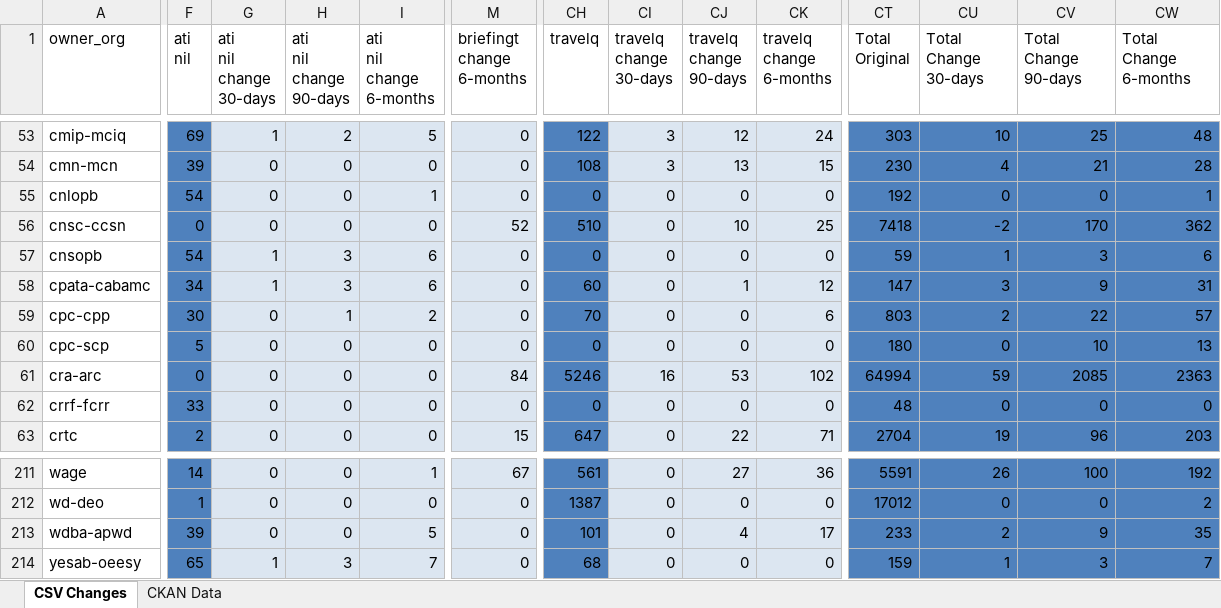
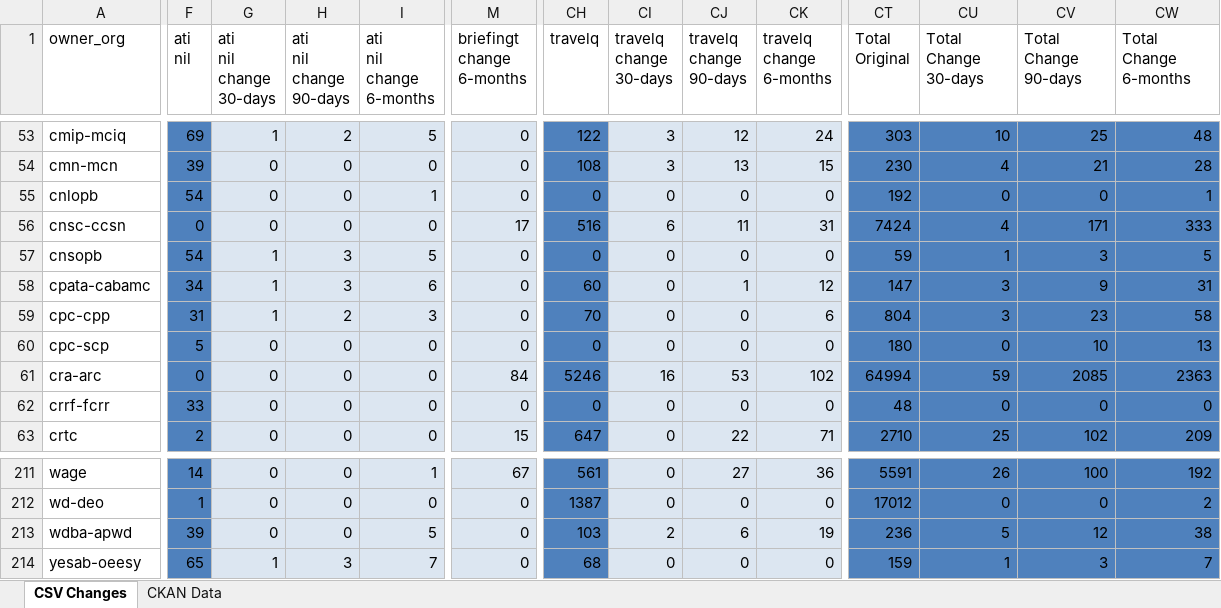
Before and after one commit to PatLittle/analytics-corporate-reporting, an Excel workbook: PD_CHANGES_RPT/PD_Activity.xlsx, sheet CSV Changes, drawn as a sheet; only a part is shown, gaps mark what is left out; values as stored, in another font and other column widths than the file's, no borders; the diff covers the shown part only; the diff names each change by its address in the sheet, - before the commit and + after, or states it on an @@ line.

```diff
--- a/PD_CHANGES_RPT/PD_Activity.xlsx (sheet CSV Changes)
+++ b/PD_CHANGES_RPT/PD_Activity.xlsx (sheet CSV Changes)
-M56 (briefingt change 6-months): 52
+M56 (briefingt change 6-months): 17
-CH56 (travelq): 510
+CH56 (travelq): 516
-CI56 (travelq change 30-days): 0
+CI56 (travelq change 30-days): 6
-CJ56 (travelq change 90-days): 10
+CJ56 (travelq change 90-days): 11
-CK56 (travelq change 6-months): 25
+CK56 (travelq change 6-months): 31
-CT56 (Total Original): 7418
+CT56 (Total Original): 7424
-CU56 (Total Change 30-days): -2
+CU56 (Total Change 30-days): 4
-CV56 (Total Change 90-days): 170
+CV56 (Total Change 90-days): 171
-CW56 (Total Change 6-months): 362
+CW56 (Total Change 6-months): 333
-I57 (ati nil change 6-months): 6
+I57 (ati nil change 6-months): 5
-CW57 (Total Change 6-months): 6
+CW57 (Total Change 6-months): 5
-F59 (ati nil): 30
+F59 (ati nil): 31
-G59 (ati nil change 30-days): 0
+G59 (ati nil change 30-days): 1
-H59 (ati nil change 90-days): 1
+H59 (ati nil change 90-days): 2
-I59 (ati nil change 6-months): 2
+I59 (ati nil change 6-months): 3
-CT59 (Total Original): 803
+CT59 (Total Original): 804
-CU59 (Total Change 30-days): 2
+CU59 (Total Change 30-days): 3
-CV59 (Total Change 90-days): 22
+CV59 (Total Change 90-days): 23
-CW59 (Total Change 6-months): 57
+CW59 (Total Change 6-months): 58
-CT63 (Total Original): 2704
+CT63 (Total Original): 2710
-CU63 (Total Change 30-days): 19
+CU63 (Total Change 30-days): 25
-CV63 (Total Change 90-days): 96
+CV63 (Total Change 90-days): 102
-CW63 (Total Change 6-months): 203
+CW63 (Total Change 6-months): 209
-CH213 (travelq): 101
+CH213 (travelq): 103
-CI213 (travelq change 30-days): 0
+CI213 (travelq change 30-days): 2
-CJ213 (travelq change 90-days): 4
+CJ213 (travelq change 90-days): 6
-CK213 (travelq change 6-months): 17
+CK213 (travelq change 6-months): 19
-CT213 (Total Original): 233
+CT213 (Total Original): 236
-CU213 (Total Change 30-days): 2
+CU213 (Total Change 30-days): 5
-CV213 (Total Change 90-days): 9
+CV213 (Total Change 90-days): 12
-CW213 (Total Change 6-months): 35
+CW213 (Total Change 6-months): 38
```
Also changed, not shown: 460 edited cells elsewhere in this sheet, sheet CKAN Data, 2 other files.
